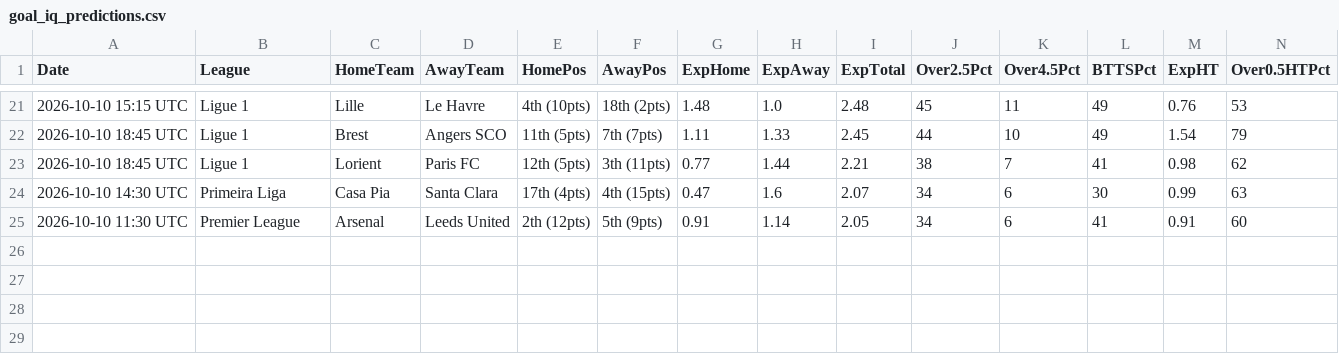
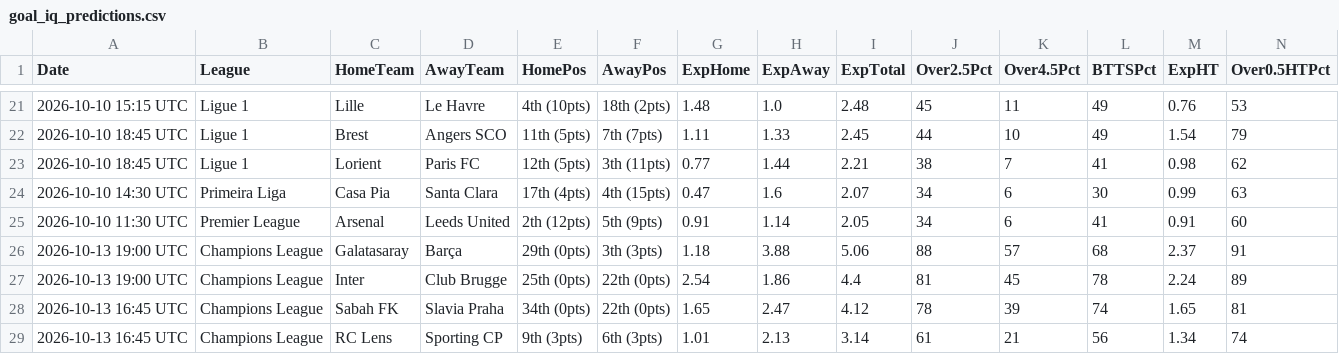
Before and after one commit to niibaboo/Baboo-Football-IQ, a CSV file: docs/goal_iq_predictions.csv, drawn as a sheet; only a part is shown, gaps mark what is left out; rows hold the shown columns only; the diff names each change by its address in the sheet, - before the commit and + after, or states it on an @@ line.

```diff
--- a/docs/goal_iq_predictions.csv
+++ b/docs/goal_iq_predictions.csv
+row 26: 2026-10-13 19:00 UTC | Champions League | Galatasaray | Barça | 29th (0pts) | 3th (3pts) | 1.18 | 3.88 | 5.06 | 88 | 57 | 68 | 2.37 | 91
+row 27: 2026-10-13 19:00 UTC | Champions League | Inter | Club Brugge | 25th (0pts) | 22th (0pts) | 2.54 | 1.86 | 4.4 | 81 | 45 | 78 | 2.24 | 89
+row 28: 2026-10-13 16:45 UTC | Champions League | Sabah FK | Slavia Praha | 34th (0pts) | 22th (0pts) | 1.65 | 2.47 | 4.12 | 78 | 39 | 74 | 1.65 | 81
+row 29: 2026-10-13 16:45 UTC | Champions League | RC Lens | Sporting CP | 9th (3pts) | 6th (3pts) | 1.01 | 2.13 | 3.14 | 61 | 21 | 56 | 1.34 | 74
```
Also changed, not shown: 7 other files.
